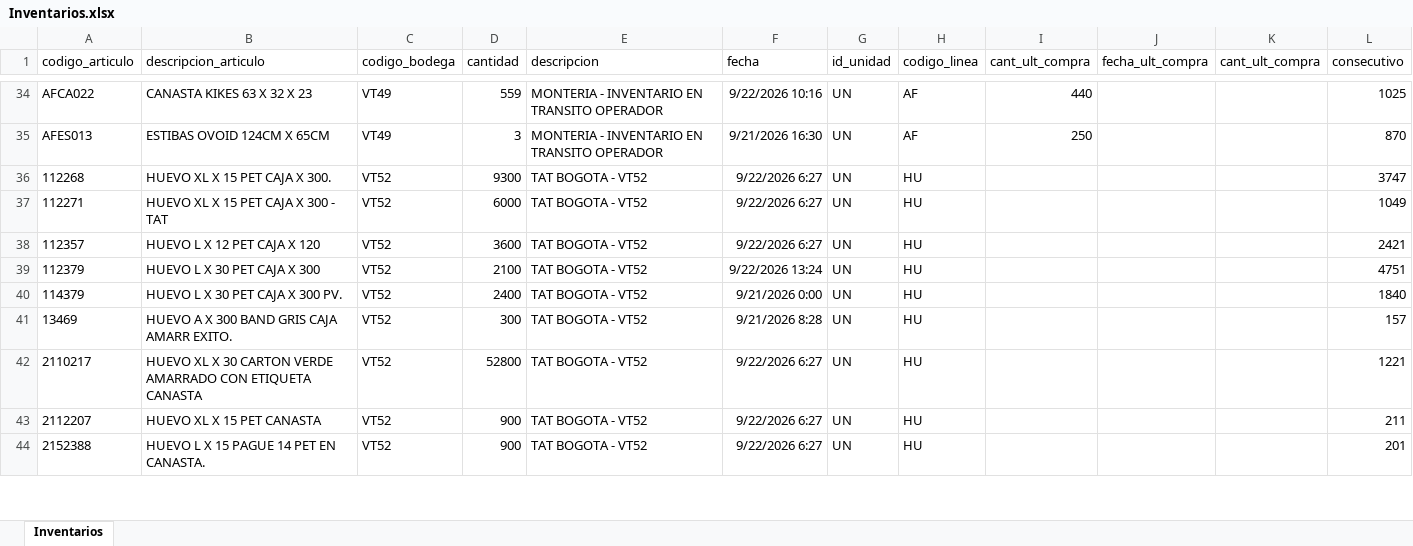
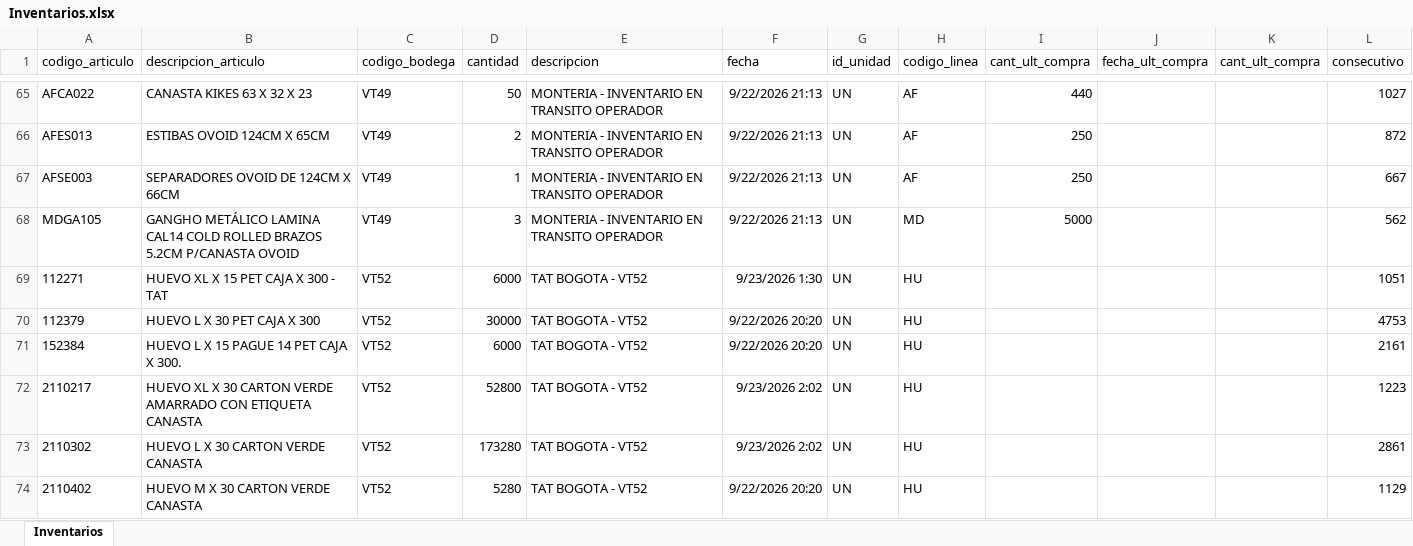
Before and after one commit to CamiVargas25/Inventarios, an Excel workbook: Inventarios.xlsx, sheet Inventarios, drawn as a sheet; only a part is shown, gaps mark what is left out; values as stored, in another font and other column widths than the file's, no borders; removed rows and columns are numbered as before the commit, all else as after; the diff covers the shown part only; the diff names each change by its address in the sheet, - before the commit and + after, or states it on an @@ line.

```diff
--- a/Inventarios.xlsx (sheet Inventarios)
+++ b/Inventarios.xlsx (sheet Inventarios)
-D65 (cantidad): 559
+D65 (cantidad): 50
-F65 (fecha): 9/22/2026 10:16
+F65 (fecha): 9/22/2026 21:13
-L65 (consecutivo): 1025
+L65 (consecutivo): 1027
-D66 (cantidad): 3
+D66 (cantidad): 2
-F66 (fecha): 9/21/2026 16:30
+F66 (fecha): 9/22/2026 21:13
-L66 (consecutivo): 870
+L66 (consecutivo): 872
-row 36: 112268 | HUEVO XL X 15 PET CAJA X 300. | VT52 | 9300 | TAT BOGOTA - VT52 | 9/22/2026 6:27 | UN | HU |  |  |  | 3747
+row 67: AFSE003 | SEPARADORES OVOID DE 124CM X 66CM | VT49 | 1 | MONTERIA - INVENTARIO EN TRANSITO OPERADOR | 9/22/2026 21:13 | UN | AF | 250 |  |  | 667
+row 68: MDGA105 | GANGHO METÁLICO LAMINA CAL14 COLD ROLLED BRAZOS 5.2CM P/CANASTA OVOID | VT49 | 3 | MONTERIA - INVENTARIO EN TRANSITO OPERADOR | 9/22/2026 21:13 | UN | MD | 5000 |  |  | 562
-F69 (fecha): 9/22/2026 6:27
+F69 (fecha): 9/23/2026 1:30
-L69 (consecutivo): 1049
+L69 (consecutivo): 1051
-row 38: 112357 | HUEVO L X 12 PET CAJA X 120 | VT52 | 3600 | TAT BOGOTA - VT52 | 9/22/2026 6:27 | UN | HU |  |  |  | 2421
-D70 (cantidad): 2100
+D70 (cantidad): 30000
-F70 (fecha): 9/22/2026 13:24
+F70 (fecha): 9/22/2026 20:20
-L70 (consecutivo): 4751
+L70 (consecutivo): 4753
-A71 (codigo_articulo): 114379
+A71 (codigo_articulo): 152384
-B71 (descripcion_articulo): HUEVO L X 30 PET CAJA X 300 PV.
+B71 (descripcion_articulo): HUEVO L X 15 PAGUE 14 PET CAJA X 300.
-D71 (cantidad): 2400
+D71 (cantidad): 6000
-F71 (fecha): 9/21/2026 0:00
+F71 (fecha): 9/22/2026 20:20
-L71 (consecutivo): 1840
+L71 (consecutivo): 2161
-row 41: 13469 | HUEVO A X 300 BAND GRIS CAJA AMARR EXITO. | VT52 | 300 | TAT BOGOTA - VT52 | 9/21/2026 8:28 | UN | HU |  |  |  | 157
-F72:F73 (fecha): 9/22/2026 6:27
+F72:F73 (fecha): 9/23/2026 2:02
-L72 (consecutivo): 1221
+L72 (consecutivo): 1223
-A73 (codigo_articulo): 2112207
+A73 (codigo_articulo): 2110302
-B73 (descripcion_articulo): HUEVO XL X 15 PET CANASTA
+B73 (descripcion_articulo): HUEVO L X 30 CARTON VERDE CANASTA
-D73 (cantidad): 900
+D73 (cantidad): 173280
-L73 (consecutivo): 211
+L73 (consecutivo): 2861
-A74 (codigo_articulo): 2152388
+A74 (codigo_articulo): 2110402
-B74 (descripcion_articulo): HUEVO L X 15 PAGUE 14 PET EN CANASTA.
+B74 (descripcion_articulo): HUEVO M X 30 CARTON VERDE CANASTA
-D74 (cantidad): 900
+D74 (cantidad): 5280
-F74 (fecha): 9/22/2026 6:27
+F74 (fecha): 9/22/2026 20:20
-L74 (consecutivo): 201
+L74 (consecutivo): 1129
```
Also changed, not shown: 81 added rows, 47 removed rows and 291 edited cells elsewhere in this sheet, 5 other files.
